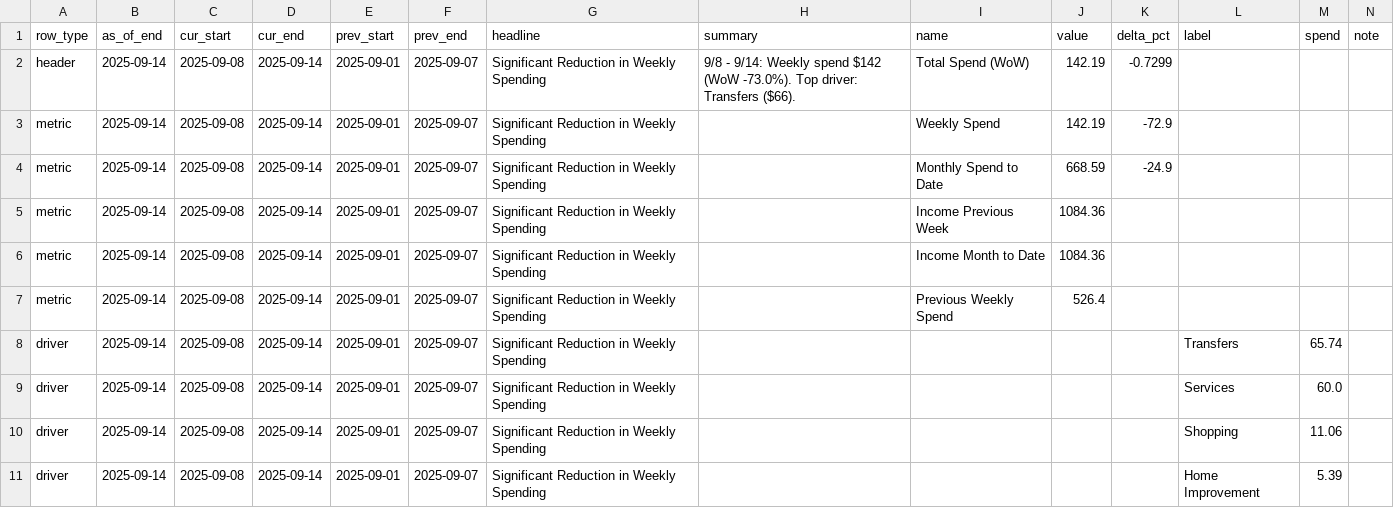
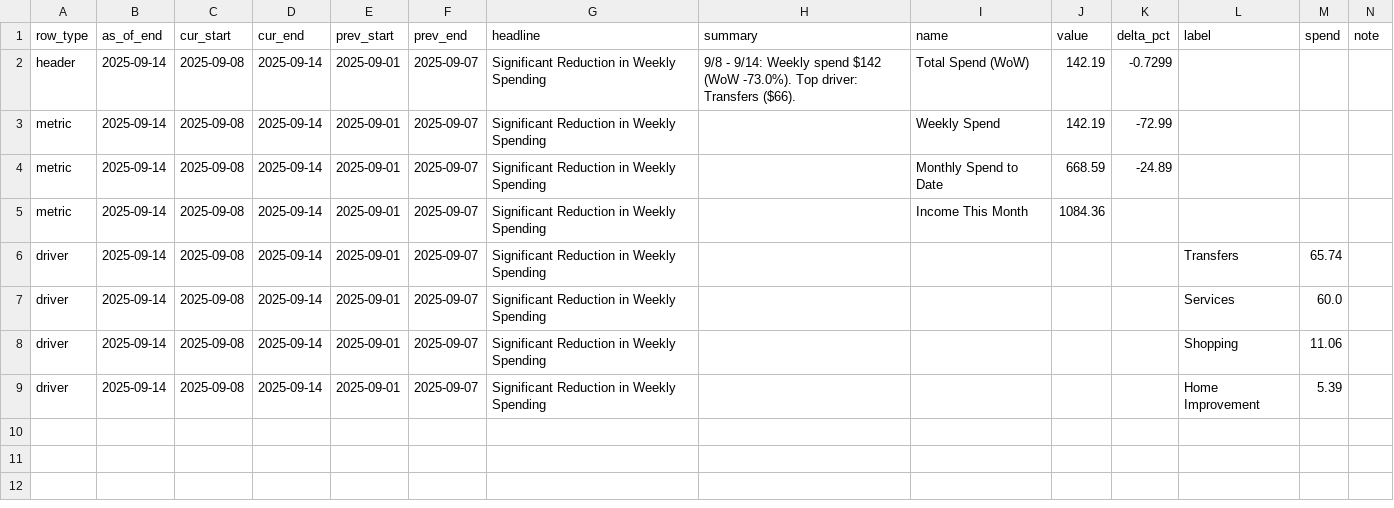
Before and after one commit to KoiseU/spending-dashboard, a CSV file: data/processed/insights/digest_latest_flat.csv, drawn as a sheet; only a part is shown; removed rows and columns are numbered as before the commit, all else as after; rows hold the shown columns only; the diff names each change by its address in the sheet, - before the commit and + after, or states it on an @@ line.

```diff
--- a/data/processed/insights/digest_latest_flat.csv
+++ b/data/processed/insights/digest_latest_flat.csv
-K3 (delta_pct): -72.9
+K3 (delta_pct): -72.99
-K4 (delta_pct): -24.9
+K4 (delta_pct): -24.89
-row 5: metric | 2025-09-14 | 2025-09-08 | 2025-09-14 | 2025-09-01 | 2025-09-07 | Significant Reduction in Weekly Spending |  | Income Previous Week | 1084.36
-I5 (name): Income Month to Date
+I5 (name): Income This Month
-row 7: metric | 2025-09-14 | 2025-09-08 | 2025-09-14 | 2025-09-01 | 2025-09-07 | Significant Reduction in Weekly Spending |  | Previous Weekly Spend | 526.4
```
Also changed, not shown: data/processed/insights/digest_combined_flat.csv, data/processed/insights/digest_mom_flat.csv, 10 other files.
